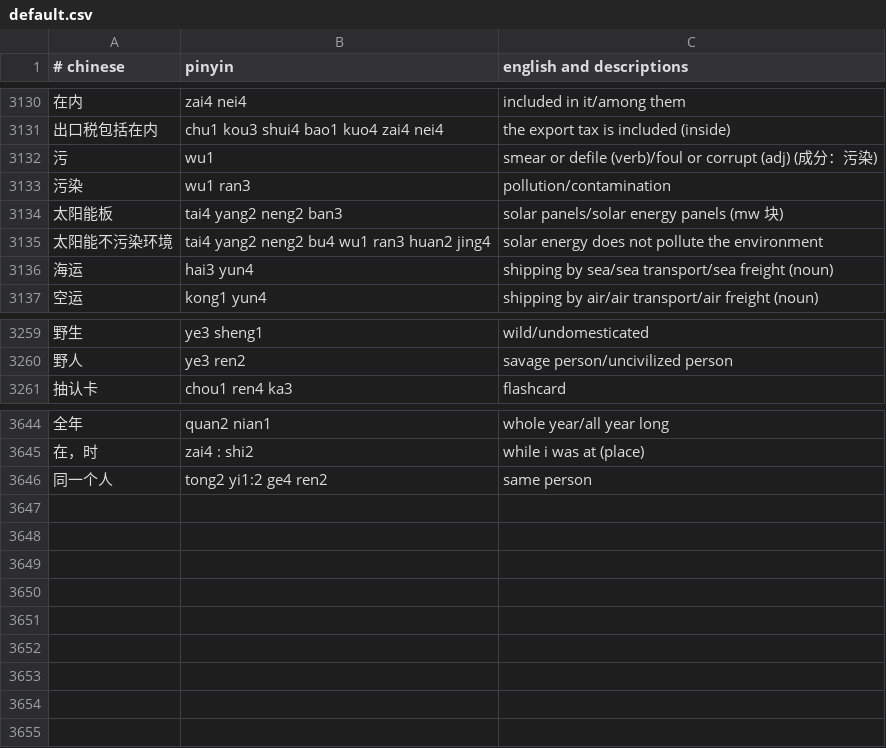
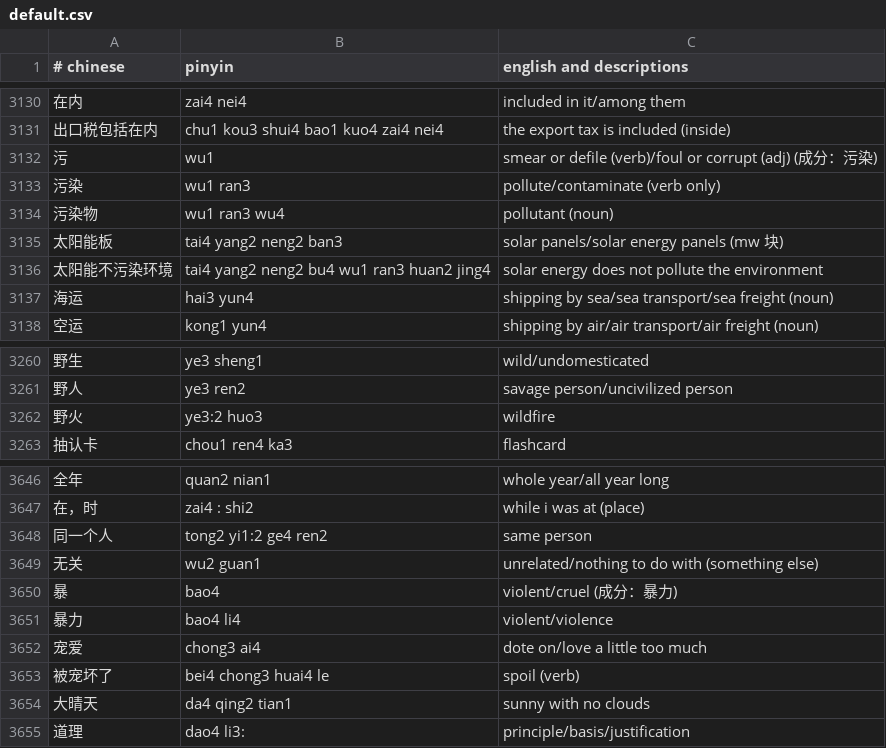
Before and after one commit to nickrusso42518/zhong, a CSV file: inputs/default.csv, drawn as a sheet; only a part is shown, gaps mark what is left out.

Commit message:
words [ci skip]

```diff
--- a/inputs/default.csv
+++ b/inputs/default.csv
@@ -3132,3 +3132,4 @@
 污,wu1,smear or defile (verb)/foul or corrupt (adj) (成分：污染)
-污染,wu1 ran3,pollution/contamination
+污染,wu1 ran3,pollute/contaminate (verb only)
+污染物,wu1 ran3 wu4,pollutant (noun)
 太阳能板,tai4 yang2 neng2 ban3,solar panels/solar energy panels (mw 块)
@@ -3260,2 +3261,3 @@
 野人,ye3 ren2,savage person/uncivilized person
+野火,ye3:2 huo3,wildfire
 抽认卡,chou1 ren4 ka3,flashcard
@@ -3646 +3648,8 @@
 同一个人,tong2 yi1:2 ge4 ren2,same person
+无关,wu2 guan1,unrelated/nothing to do with (something else)
+暴,bao4,violent/cruel (成分：暴力)
+暴力,bao4 li4,violent/violence
+宠爱,chong3 ai4,dote on/love a little too much
+被宠坏了,bei4 chong3 huai4 le,spoil (verb)
+大晴天,da4 qing2 tian1,sunny with no clouds
+道理,dao4 li3:,principle/basis/justification
```
